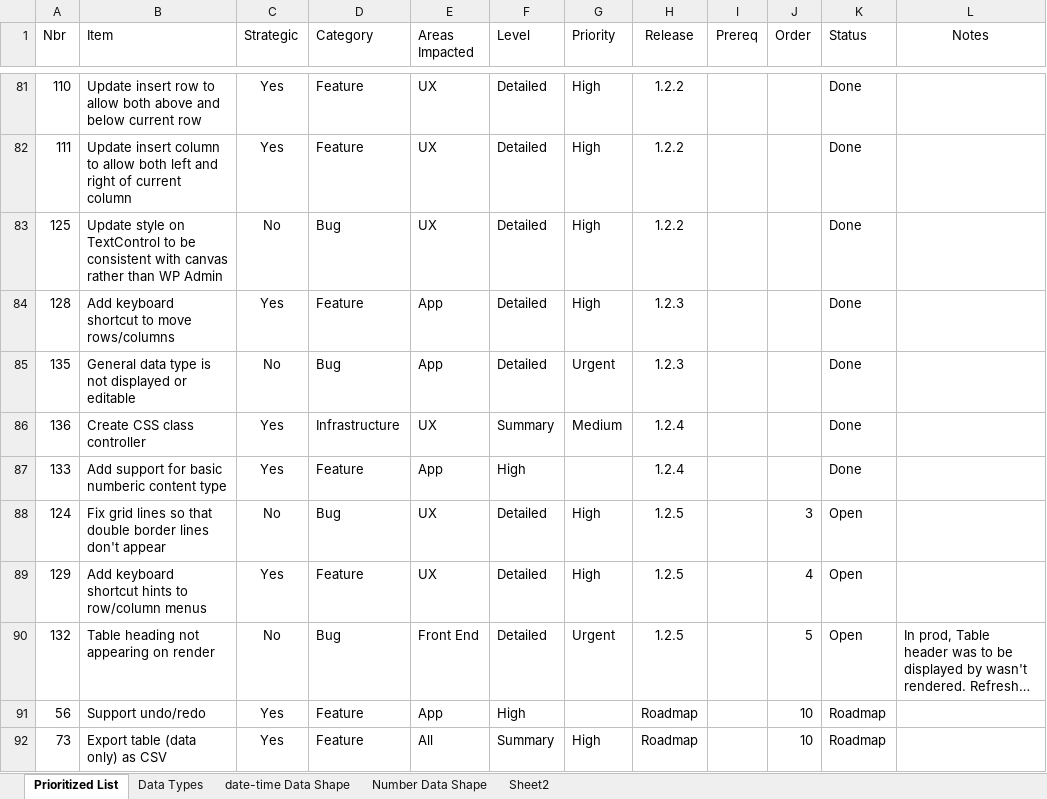
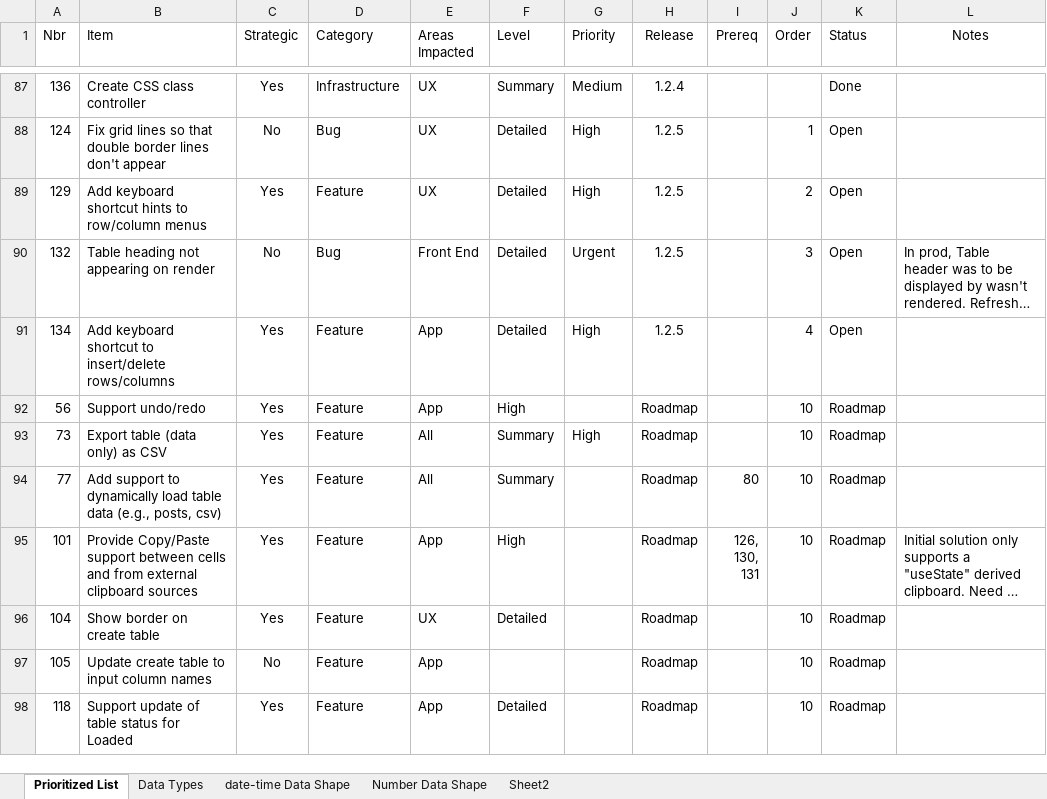
Before and after one commit to gschaub/dynamic-tables, an Excel workbook: Development Docs/ToDo.xlsx, sheet Prioritized List, drawn as a sheet; only a part is shown, gaps mark what is left out; the shorter side is filled out with more unchanged rows; long unchanged cells end in …; values as stored, in another font and other column widths than the file's, no borders; removed rows and columns are numbered as before the commit, all else as after; the diff covers the shown part only; the diff names each change by its address in the sheet, - before the commit and + after, or states it on an @@ line.

Commit message:
Add support for keyboard insert/delete rows and columns

```diff
--- a/Development Docs/ToDo.xlsx (sheet Prioritized List)
+++ b/Development Docs/ToDo.xlsx (sheet Prioritized List)
@@ row 81 hidden: 110 | Update insert row to allow both above and below current row | Yes | Feature | UX | Detailed | High | 1.2.2 |  |  | Done @@
@@ row 82 hidden: 111 | Update insert column to allow both left and right of current column | Yes | Feature | UX | Detailed | High | 1.2.2 |  |  | Done @@
@@ row 83 hidden: 125 | Update style on TextControl to be consistent with canvas rather than WP Admin | No | Bug | UX | Detailed | High | 1.2.2 |  |  | Done @@
@@ row 84 hidden: 128 | Add keyboard shortcut to move rows/columns | Yes | Feature | App | Detailed | High | 1.2.3 |  |  | Done @@
@@ row 85 hidden: 135 | General data type is not displayed or editable | No | Bug | App | Detailed | Urgent | 1.2.3 |  |  | Done @@
-row 87: 133 | Add support for basic numberic content type | Yes | Feature | App | High |  | 1.2.4 |  |  | Done
-J88 (Order): 3
+J88 (Order): 1
-J89 (Order): 4
+J89 (Order): 2
-J90 (Order): 5
+J90 (Order): 3
+row 91: 134 | Add keyboard shortcut to insert/delete rows/columns | Yes | Feature | App | Detailed | High | 1.2.5 |  | 4 | Open
```
Also changed, not shown: 1 removed row, 10 hidden or unhidden rows and 3 edited cells elsewhere in this sheet, sheet Data Types, hidden cells, 8 other files.
